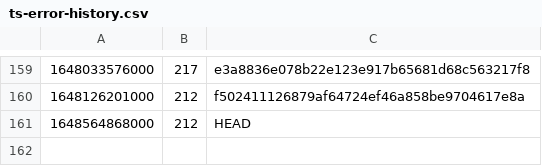
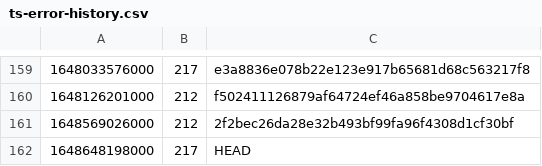
Before and after one commit to guardian/support-frontend, a CSV file: support-frontend/ts-error-history.csv, drawn as a sheet; only a part is shown, gaps mark what is left out; removed rows and columns are numbered as before the commit, all else as after; the diff names each change by its address in the sheet, - before the commit and + after, or states it on an @@ line.

```diff
--- a/support-frontend/ts-error-history.csv
+++ b/support-frontend/ts-error-history.csv
-row 161: 1648564868000 | 212 | HEAD
+row 161: 1648569026000 | 212 | 2f2bec26da28e32b493bf99fa96f4308d1cf30bf
+row 162: 1648648198000 | 217 | HEAD
```
Also changed, not shown: 4 other files.
